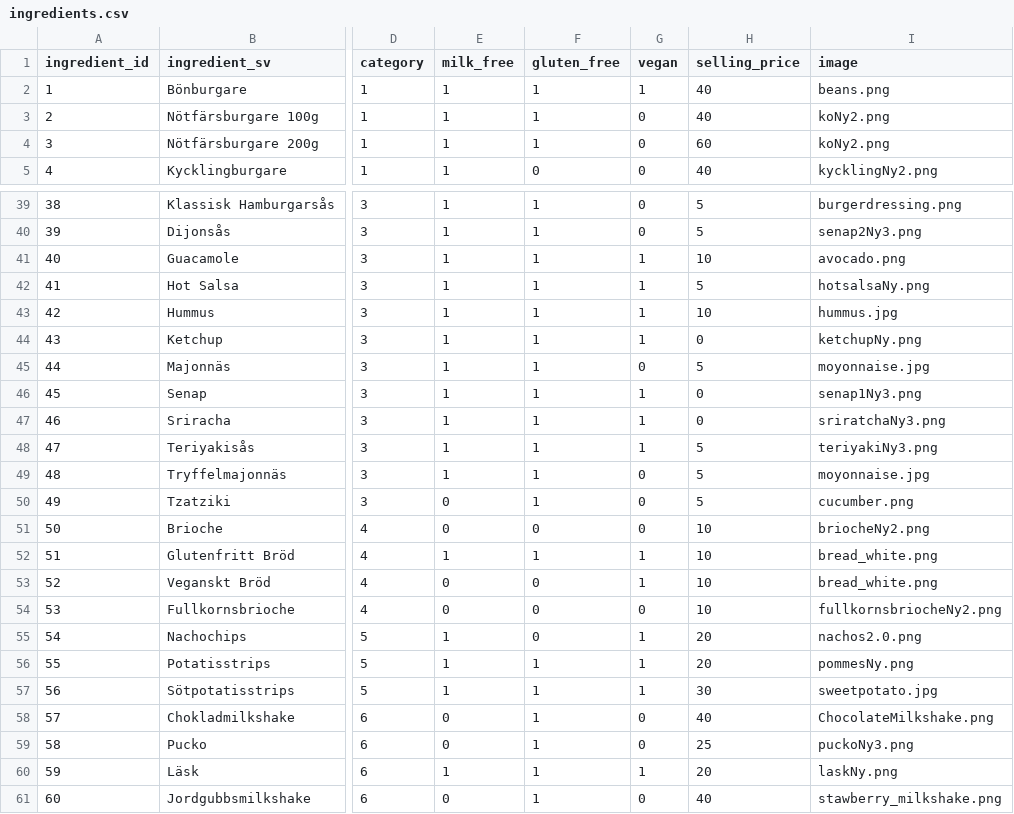
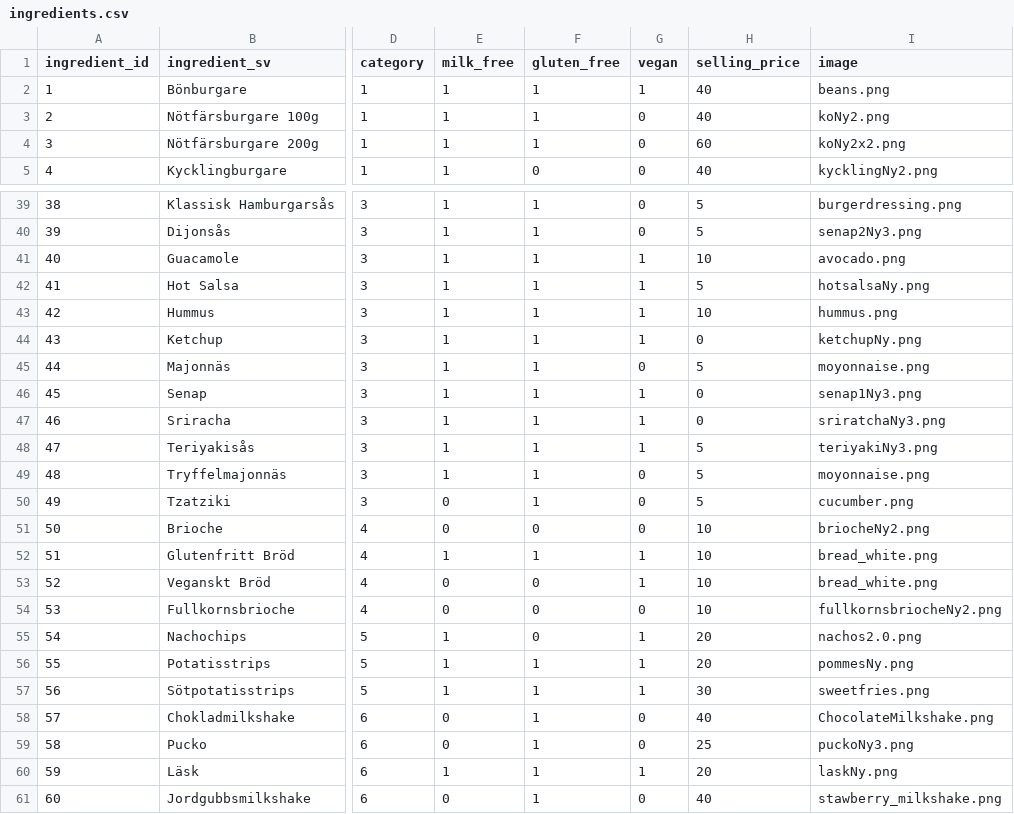
Before and after one commit to mwellander/burger-skeleton, a CSV file: data/ingredients.csv, drawn as a sheet; only a part is shown, gaps mark what is left out; the diff names each change by its address in the sheet, - before the commit and + after, or states it on an @@ line.

```diff
--- a/data/ingredients.csv
+++ b/data/ingredients.csv
-I4 (image): koNy2.png
+I4 (image): koNy2x2.png
-I43 (image): hummus.jpg
+I43 (image): hummus.png
-I45 (image): moyonnaise.jpg
+I45 (image): moyonnaise.png
-I49 (image): moyonnaise.jpg
+I49 (image): moyonnaise.png
-I57 (image): sweetpotato.jpg
+I57 (image): sweetfries.png
```
Also changed, not shown: 8 other files.
